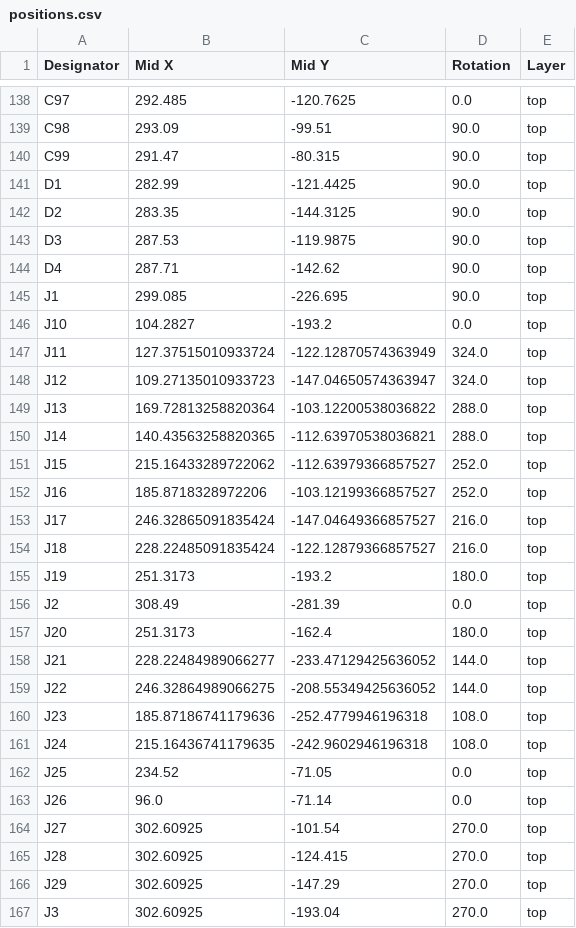
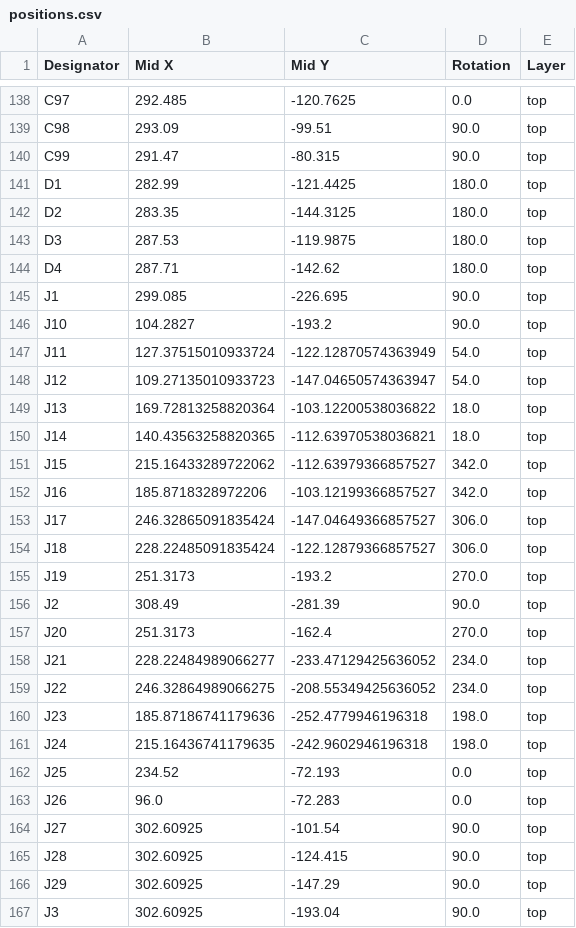
Before and after one commit to reiserlab/LED-Display_G6_Hardware_Arena, a CSV file: designs/arena_10_of_10_v1r1/production/positions.csv, drawn as a sheet; only a part is shown, gaps mark what is left out; the diff covers the shown part only.

Commit message:
Added silkscreens.  Added required FT Rotations/Offsets for JLCPCB.

```diff
--- a/designs/arena_10_of_10_v1r1/production/positions.csv
+++ b/designs/arena_10_of_10_v1r1/production/positions.csv
@@ -140,28 +140,28 @@ C98,293.09,-99.51,90.0,top
 C99,291.47,-80.315,90.0,top
-D1,282.99,-121.4425,90.0,top
-D2,283.35,-144.3125,90.0,top
-D3,287.53,-119.9875,90.0,top
-D4,287.71,-142.62,90.0,top
+D1,282.99,-121.4425,180.0,top
+D2,283.35,-144.3125,180.0,top
+D3,287.53,-119.9875,180.0,top
+D4,287.71,-142.62,180.0,top
 J1,299.085,-226.695,90.0,top
-J10,104.2827,-193.2,0.0,top
-J11,127.37515010933724,-122.12870574363949,324.0,top
-J12,109.27135010933723,-147.04650574363947,324.0,top
-J13,169.72813258820364,-103.12200538036822,288.0,top
-J14,140.43563258820365,-112.63970538036821,288.0,top
-J15,215.16433289722062,-112.63979366857527,252.0,top
-J16,185.8718328972206,-103.12199366857527,252.0,top
-J17,246.32865091835424,-147.04649366857527,216.0,top
-J18,228.22485091835424,-122.12879366857527,216.0,top
-J19,251.3173,-193.2,180.0,top
-J2,308.49,-281.39,0.0,top
-J20,251.3173,-162.4,180.0,top
-J21,228.22484989066277,-233.47129425636052,144.0,top
-J22,246.32864989066275,-208.55349425636052,144.0,top
-J23,185.87186741179636,-252.4779946196318,108.0,top
-J24,215.16436741179635,-242.9602946196318,108.0,top
-J25,234.52,-71.05,0.0,top
-J26,96.0,-71.14,0.0,top
-J27,302.60925,-101.54,270.0,top
-J28,302.60925,-124.415,270.0,top
-J29,302.60925,-147.29,270.0,top
-J3,302.60925,-193.04,270.0,top
+J10,104.2827,-193.2,90.0,top
+J11,127.37515010933724,-122.12870574363949,54.0,top
+J12,109.27135010933723,-147.04650574363947,54.0,top
+J13,169.72813258820364,-103.12200538036822,18.0,top
+J14,140.43563258820365,-112.63970538036821,18.0,top
+J15,215.16433289722062,-112.63979366857527,342.0,top
+J16,185.8718328972206,-103.12199366857527,342.0,top
+J17,246.32865091835424,-147.04649366857527,306.0,top
+J18,228.22485091835424,-122.12879366857527,306.0,top
+J19,251.3173,-193.2,270.0,top
+J2,308.49,-281.39,90.0,top
+J20,251.3173,-162.4,270.0,top
+J21,228.22484989066277,-233.47129425636052,234.0,top
+J22,246.32864989066275,-208.55349425636052,234.0,top
+J23,185.87186741179636,-252.4779946196318,198.0,top
+J24,215.16436741179635,-242.9602946196318,198.0,top
+J25,234.52,-72.193,0.0,top
+J26,96.0,-72.283,0.0,top
+J27,302.60925,-101.54,90.0,top
+J28,302.60925,-124.415,90.0,top
+J29,302.60925,-147.29,90.0,top
+J3,302.60925,-193.04,90.0,top
```
Also changed, not shown: 7 edited cells elsewhere in this file, designs/arena_10_of_10_v1r1/production/bom.csv, 8 other files.
